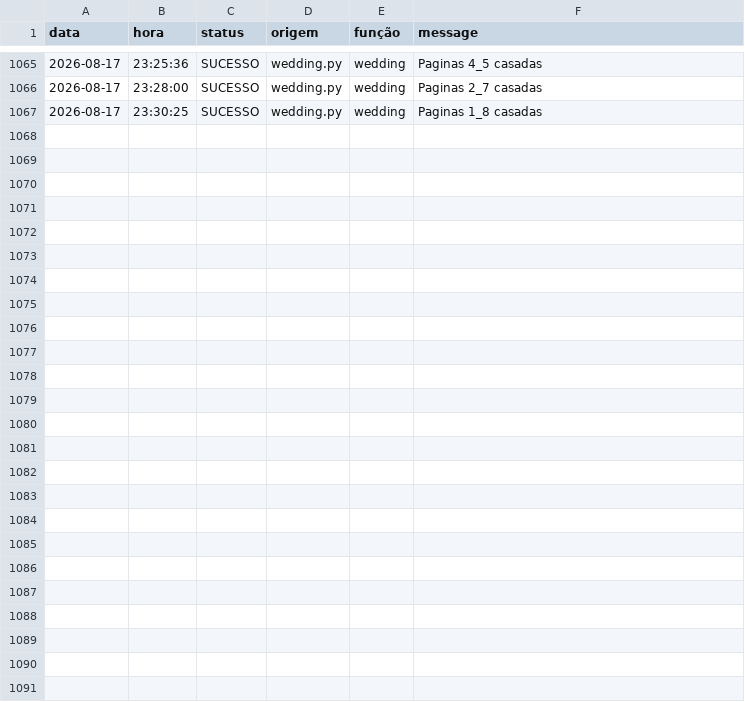
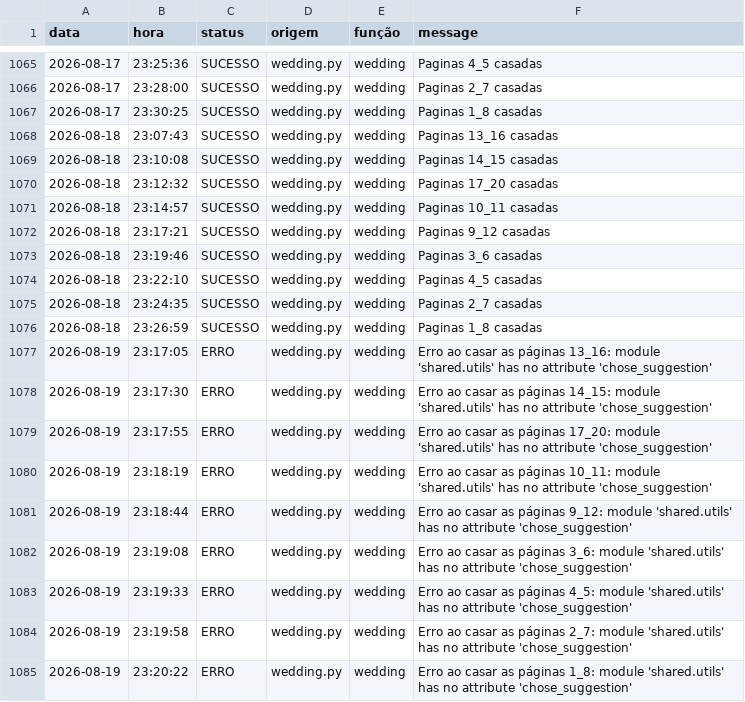
Before and after one commit to Krat-s/o_hoje_files, a CSV file: storage/logs/Wedding.csv, drawn as a sheet; only a part is shown, gaps mark what is left out.

```diff
--- a/storage/logs/Wedding.csv
+++ b/storage/logs/Wedding.csv
@@ -1067 +1067,19 @@ data,hora,status,origem,função,message
 2026-08-17,23:30:25,SUCESSO,wedding.py,wedding,Paginas 1_8 casadas
+2026-08-18,23:07:43,SUCESSO,wedding.py,wedding,Paginas 13_16 casadas
+2026-08-18,23:10:08,SUCESSO,wedding.py,wedding,Paginas 14_15 casadas
+2026-08-18,23:12:32,SUCESSO,wedding.py,wedding,Paginas 17_20 casadas
+2026-08-18,23:14:57,SUCESSO,wedding.py,wedding,Paginas 10_11 casadas
+2026-08-18,23:17:21,SUCESSO,wedding.py,wedding,Paginas 9_12 casadas
+2026-08-18,23:19:46,SUCESSO,wedding.py,wedding,Paginas 3_6 casadas
+2026-08-18,23:22:10,SUCESSO,wedding.py,wedding,Paginas 4_5 casadas
+2026-08-18,23:24:35,SUCESSO,wedding.py,wedding,Paginas 2_7 casadas
+2026-08-18,23:26:59,SUCESSO,wedding.py,wedding,Paginas 1_8 casadas
+2026-08-19,23:17:05,ERRO,wedding.py,wedding,Erro ao casar as páginas 13_16: module 'shared.utils' has no attribute 'chose_suggestion'
+2026-08-19,23:17:30,ERRO,wedding.py,wedding,Erro ao casar as páginas 14_15: module 'shared.utils' has no attribute 'chose_suggestion'
+2026-08-19,23:17:55,ERRO,wedding.py,wedding,Erro ao casar as páginas 17_20: module 'shared.utils' has no attribute 'chose_suggestion'
+2026-08-19,23:18:19,ERRO,wedding.py,wedding,Erro ao casar as páginas 10_11: module 'shared.utils' has no attribute 'chose_suggestion'
+2026-08-19,23:18:44,ERRO,wedding.py,wedding,Erro ao casar as páginas 9_12: module 'shared.utils' has no attribute 'chose_suggestion'
+2026-08-19,23:19:08,ERRO,wedding.py,wedding,Erro ao casar as páginas 3_6: module 'shared.utils' has no attribute 'chose_suggestion'
+2026-08-19,23:19:33,ERRO,wedding.py,wedding,Erro ao casar as páginas 4_5: module 'shared.utils' has no attribute 'chose_suggestion'
+2026-08-19,23:19:58,ERRO,wedding.py,wedding,Erro ao casar as páginas 2_7: module 'shared.utils' has no attribute 'chose_suggestion'
+2026-08-19,23:20:22,ERRO,wedding.py,wedding,Erro ao casar as páginas 1_8: module 'shared.utils' has no attribute 'chose_suggestion'
```
Also changed, not shown: storage/logs/All_in_one.csv, storage/logs/print_ad.csv, 6 other files.
